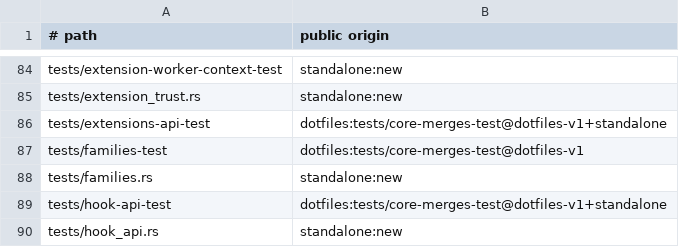
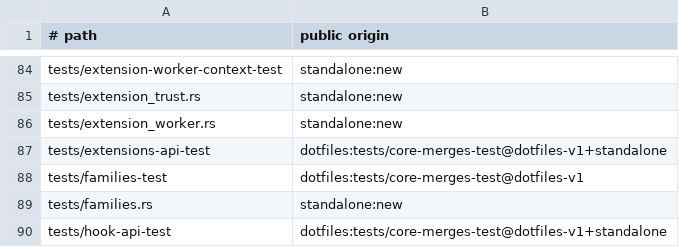
Before and after one commit to cgraf78/dot, a TSV file: docs/source-provenance-v1.tsv, drawn as a sheet; only a part is shown, gaps mark what is left out; the shorter side is filled out with more unchanged rows.

Commit message:
Port `extension-worker` decision kernels and `directory_validate` to Rust
Summary

- port the remaining `extension-trust.sh` helper behind
  `extension_trust::directory_validate`: parent-component walk
  plus a stat-clean non-symlink directory gate
- port the pure `extension-worker.sh` kernels behind a new
  `extension_worker` module: the eight-entry overlay-protocol
  whitelist plus survivor computation, the ordered merge and
  doctor API file lists with source-root joiners, and the
  `_dot_extension_worker_main` checks (mode parse plus
  entry-point mapping, source-root shape plus `lib/dot`
  directory gate, result-path gate, retiring-set gate, and
  the combined `Usage`/`Refused` precheck)
- parity decisions:
  - sourcing and execution stay shell-side like other exec
    boundaries (the hook-sourcing precedent): loaders source
    files and unset helpers, and main sources client code
    and runs the entry point under traps
  - path joins use string concatenation so an empty root
    probes `/lib/...` exactly like the shell
  - `Usage` maps arity and mode failures (shell exit 2)
    while `Refused` maps source, result, and set failures
    (shell exit 1)
- add `tests/extension_worker.rs`: seven differential tests
  over the live shell covering the whitelist, survivors, API
  lists against the shipped file, modes, roots, precheck,
  and retiring sets
- extend `tests/extension_trust.rs` with a
  `directory_validate_agrees` differential test
- register `tests/extension_worker.rs` in the source
  provenance inventory

Testing

- `cargo test --locked` green, exit 0 (385 passed, 0 failed,
  46 suites)
- `cargo clippy --locked --all-targets` clean
- `cargo fmt --check` clean
- `RUSTDOCFLAGS='-D missing-docs' cargo doc --locked
  --no-deps` clean
- `bash tests/provenance-test` clean

```diff
--- a/docs/source-provenance-v1.tsv
+++ b/docs/source-provenance-v1.tsv
@@ -85,2 +85,3 @@ tests/extension-worker-context-test	standalone:new
 tests/extension_trust.rs	standalone:new
+tests/extension_worker.rs	standalone:new
 tests/extensions-api-test	dotfiles:tests/core-merges-test@dotfiles-v1+standalone
```
Also changed, not shown: 5 other files.
